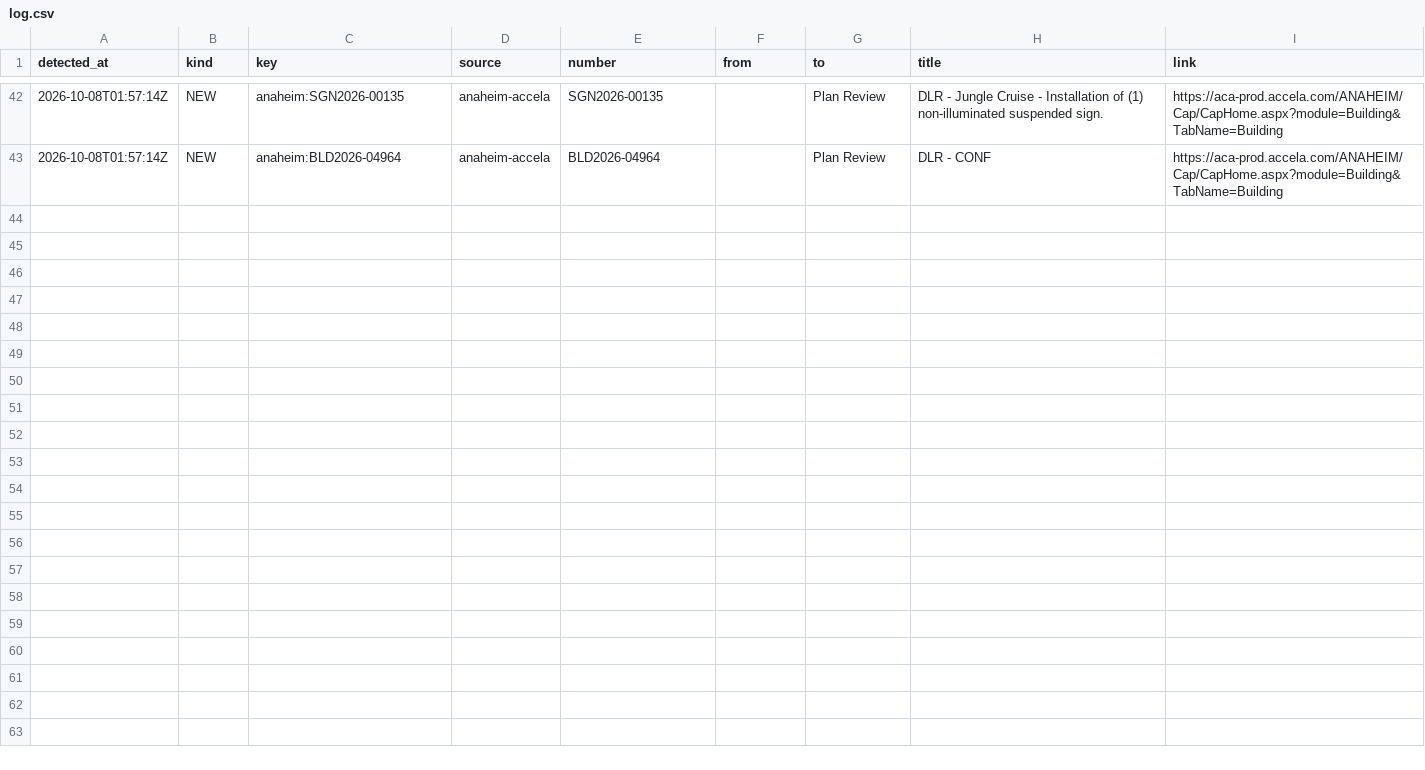
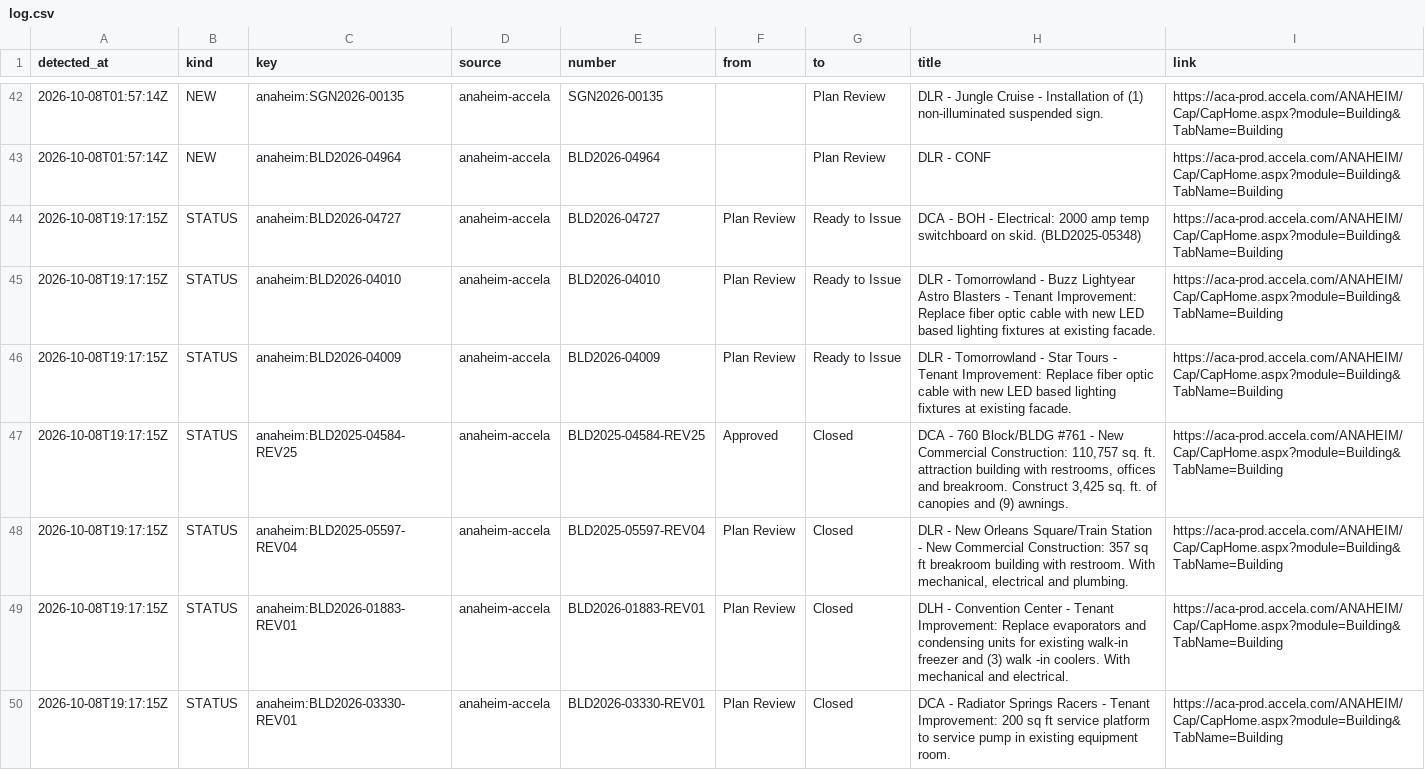
Before and after one commit to scoopdisney/dlr-permit-watch, a CSV file: data/scan/log.csv, drawn as a sheet; only a part is shown, gaps mark what is left out.

```diff
--- a/data/scan/log.csv
+++ b/data/scan/log.csv
@@ -43 +43,8 @@ detected_at,kind,key,source,number,from,to,title,link
 2026-10-08T01:57:14Z,NEW,anaheim:BLD2026-04964,anaheim-accela,BLD2026-04964,,Plan Review,DLR - CONF,https://aca-prod.accela.com/ANAHEIM/Cap/CapHome.aspx?module=Building&TabName=Building
+2026-10-08T19:17:15Z,STATUS,anaheim:BLD2026-04727,anaheim-accela,BLD2026-04727,Plan Review,Ready to Issue,DCA - BOH - Electrical: 2000 amp temp switchboard on skid. (BLD2025-05348),https://aca-prod.accela.com/ANAHEIM/Cap/CapHome.aspx?module=Building&TabName=Building
+2026-10-08T19:17:15Z,STATUS,anaheim:BLD2026-04010,anaheim-accela,BLD2026-04010,Plan Review,Ready to Issue,DLR - Tomorrowland - Buzz Lightyear Astro Blasters - Tenant Improvement: Replace fiber optic cable with new LED based lighting fixtures at existing facade.,https://aca-prod.accela.com/ANAHEIM/Cap/CapHome.aspx?module=Building&TabName=Building
+2026-10-08T19:17:15Z,STATUS,anaheim:BLD2026-04009,anaheim-accela,BLD2026-04009,Plan Review,Ready to Issue,DLR - Tomorrowland - Star Tours - Tenant Improvement: Replace fiber optic cable with new LED based lighting fixtures at existing facade.,https://aca-prod.accela.com/ANAHEIM/Cap/CapHome.aspx?module=Building&TabName=Building
+2026-10-08T19:17:15Z,STATUS,anaheim:BLD2025-04584-REV25,anaheim-accela,BLD2025-04584-REV25,Approved,Closed,"DCA - 760 Block/BLDG #761 - New Commercial Construction: 110,757 sq. ft. attraction building with restrooms, offices and breakroom. Construct 3,425 sq. ft. of canopies and (9) awnings.",https://aca-prod.accela.com/ANAHEIM/Cap/CapHome.aspx?module=Building&TabName=Building
+2026-10-08T19:17:15Z,STATUS,anaheim:BLD2025-05597-REV04,anaheim-accela,BLD2025-05597-REV04,Plan Review,Closed,"DLR - New Orleans Square/Train Station - New Commercial Construction: 357 sq ft breakroom building with restroom. With mechanical, electrical and plumbing.",https://aca-prod.accela.com/ANAHEIM/Cap/CapHome.aspx?module=Building&TabName=Building
+2026-10-08T19:17:15Z,STATUS,anaheim:BLD2026-01883-REV01,anaheim-accela,BLD2026-01883-REV01,Plan Review,Closed,DLH - Convention Center - Tenant Improvement: Replace evaporators and condensing units for existing walk-in freezer and (3) walk -in coolers. With mechanical and electrical.,https://aca-prod.accela.com/ANAHEIM/Cap/CapHome.aspx?module=Building&TabName=Building
+2026-10-08T19:17:15Z,STATUS,anaheim:BLD2026-03330-REV01,anaheim-accela,BLD2026-03330-REV01,Plan Review,Closed,DCA - Radiator Springs Racers - Tenant Improvement: 200 sq ft service platform to service pump in existing equipment room.,https://aca-prod.accela.com/ANAHEIM/Cap/CapHome.aspx?module=Building&TabName=Building
```
Also changed, not shown: data/scan/records.csv, 2 other files.
